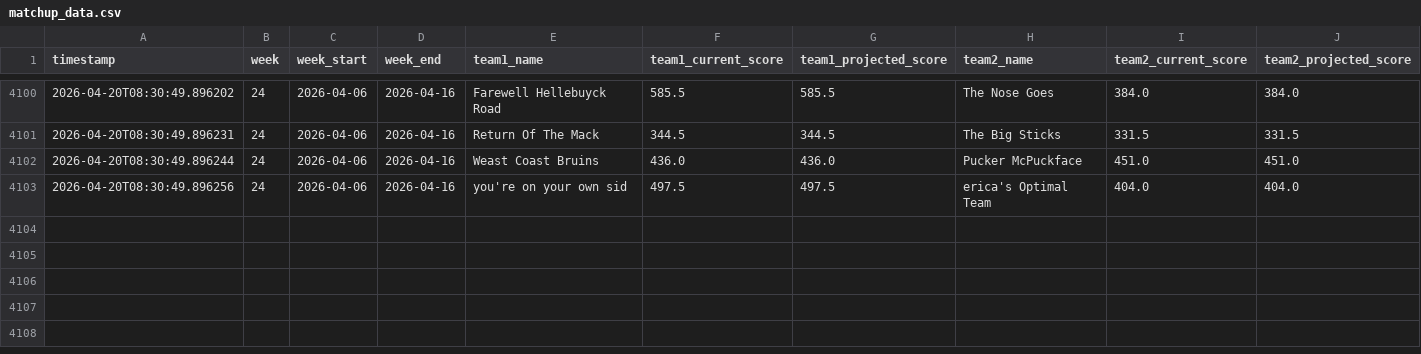
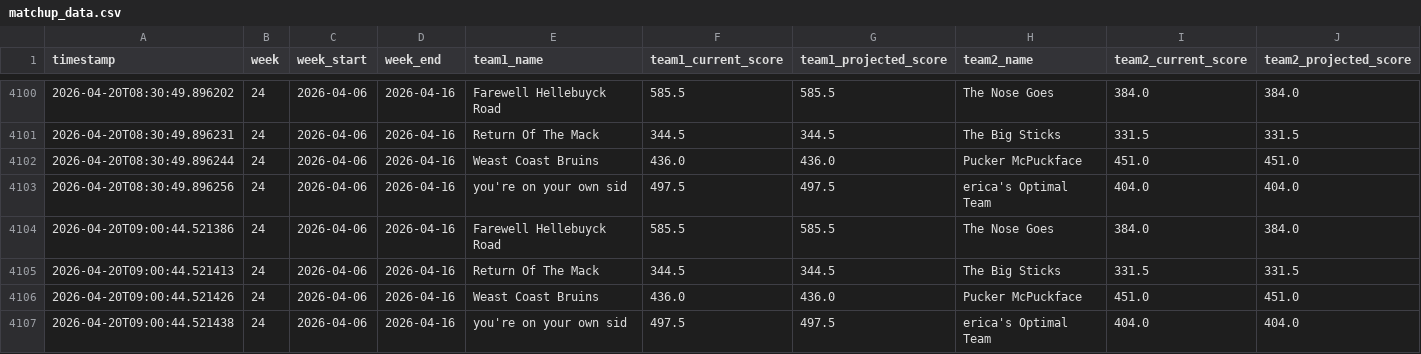
Before and after one commit to cwiewel/fantasy-hockey-tracker, a CSV file: matchup_data.csv, drawn as a sheet; only a part is shown, gaps mark what is left out.

```diff
--- a/matchup_data.csv
+++ b/matchup_data.csv
@@ -4103 +4103,5 @@ timestamp,week,week_start,week_end,team1_name,team1_current_score,team1_projecte
 2026-04-20T08:30:49.896256,24,2026-04-06,2026-04-16,you're on your own sid,497.5,497.5,erica's Optimal Team,404.0,404.0
+2026-04-20T09:00:44.521386,24,2026-04-06,2026-04-16,Farewell Hellebuyck Road,585.5,585.5,The Nose Goes,384.0,384.0
+2026-04-20T09:00:44.521413,24,2026-04-06,2026-04-16,Return Of The Mack,344.5,344.5,The Big Sticks,331.5,331.5
+2026-04-20T09:00:44.521426,24,2026-04-06,2026-04-16,Weast Coast Bruins,436.0,436.0,Pucker McPuckface,451.0,451.0
+2026-04-20T09:00:44.521438,24,2026-04-06,2026-04-16,you're on your own sid,497.5,497.5,erica's Optimal Team,404.0,404.0
```
